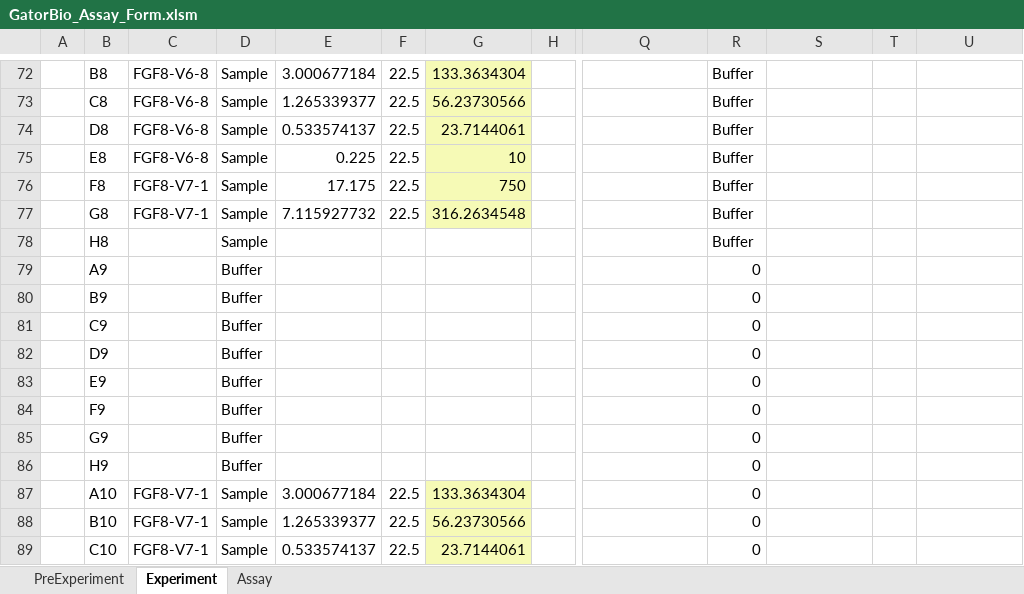
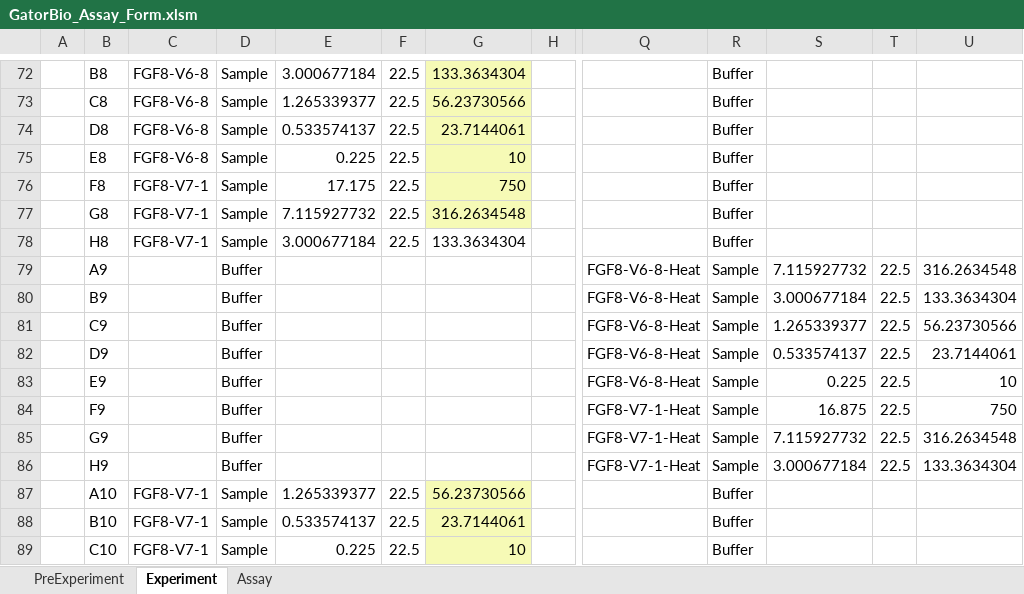
Before and after one commit to nedru004/GatorBio-Import-Excel, an Excel workbook: GatorBio_Assay_Form.xlsm, sheet Experiment, drawn as a sheet; only a part is shown, gaps mark what is left out; values as stored, in another font and other column widths than the file's, no borders; conditional formats not drawn; the diff covers the shown part only; the diff names each change by its address in the sheet, - before the commit and + after, or states it on an @@ line.

```diff
--- a/GatorBio_Assay_Form.xlsm (sheet Experiment)
+++ b/GatorBio_Assay_Form.xlsm (sheet Experiment)
-C78: (empty)
+C78: FGF8-V7-1
-E78: (empty)
+E78: 3.000677184
-F78: (empty)
+F78: 22.5
-G78: (empty)
+G78: 133.3634304
-Q79:Q83: (empty)
+Q79:Q83: FGF8-V6-8-Heat
-R79:R86: 0
+R79:R86: Sample
-S79: (empty)
+S79: 7.115927732
-T79:T86: (empty)
+T79:T86: 22.5
-U79: (empty)
+U79: 316.2634548
-S80: (empty)
+S80: 3.000677184
-U80: (empty)
+U80: 133.3634304
-S81: (empty)
+S81: 1.265339377
-U81: (empty)
+U81: 56.23730566
-S82: (empty)
+S82: 0.533574137
-U82: (empty)
+U82: 23.7144061
-S83: (empty)
+S83: 0.225
-U83: (empty)
+U83: 10
-Q84:Q86: (empty)
+Q84:Q86: FGF8-V7-1-Heat
-S84: (empty)
+S84: 16.875
-U84: (empty)
+U84: 750
-S85: (empty)
+S85: 7.115927732
-U85: (empty)
+U85: 316.2634548
-S86: (empty)
+S86: 3.000677184
-U86: (empty)
+U86: 133.3634304
-E87: 3.000677184
+E87: 1.265339377
-G87: 133.3634304
+G87: 56.23730566
-R87:R89: 0
+R87:R89: Buffer
-E88: 1.265339377
+E88: 0.533574137
-G88: 56.23730566
+G88: 23.7144061
-E89: 0.533574137
+E89: 0.225
-G89: 23.7144061
+G89: 10
```
Also changed, not shown: 226 edited cells elsewhere in this sheet, 2 other files.
